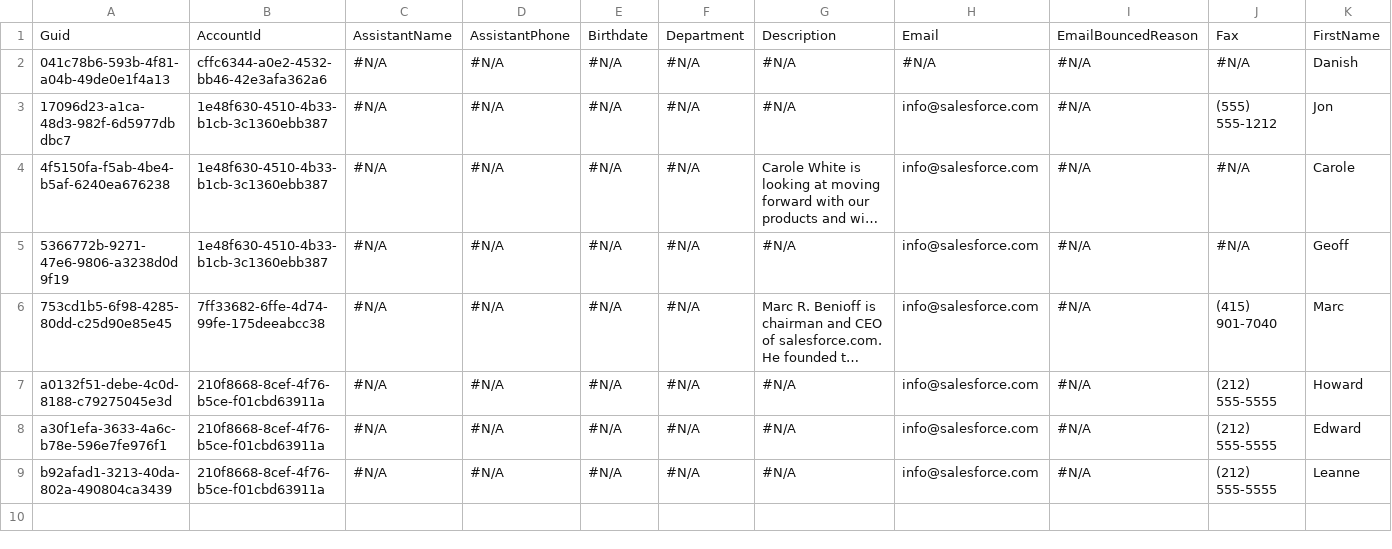
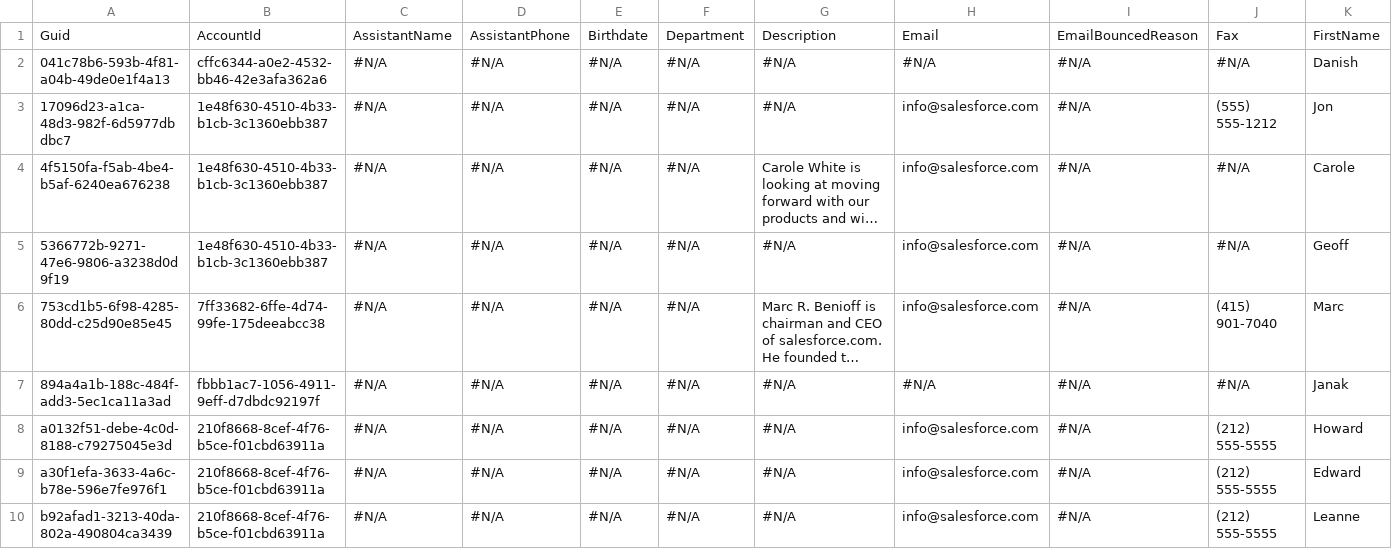
Before and after one commit to Prodlymoover/CPQTest7, a CSV file: Contact.csv, drawn as a sheet; only a part is shown; long unchanged cells end in …; rows hold the shown columns only; the diff names each change by its address in the sheet, - before the commit and + after, or states it on an @@ line.

```diff
--- a/Contact.csv
+++ b/Contact.csv
+row 7: 894a4a1b-188c-484f-add3-5ec1ca11a3ad | fbbb1ac7-1056-4911-9eff-d7dbdc92197f | #N/A | #N/A | #N/A | #N/A | #N/A | #N/A | #N/A | #N/A | Janak
```
Also changed, not shown: Account.csv, Asset.csv, 3 other files.
